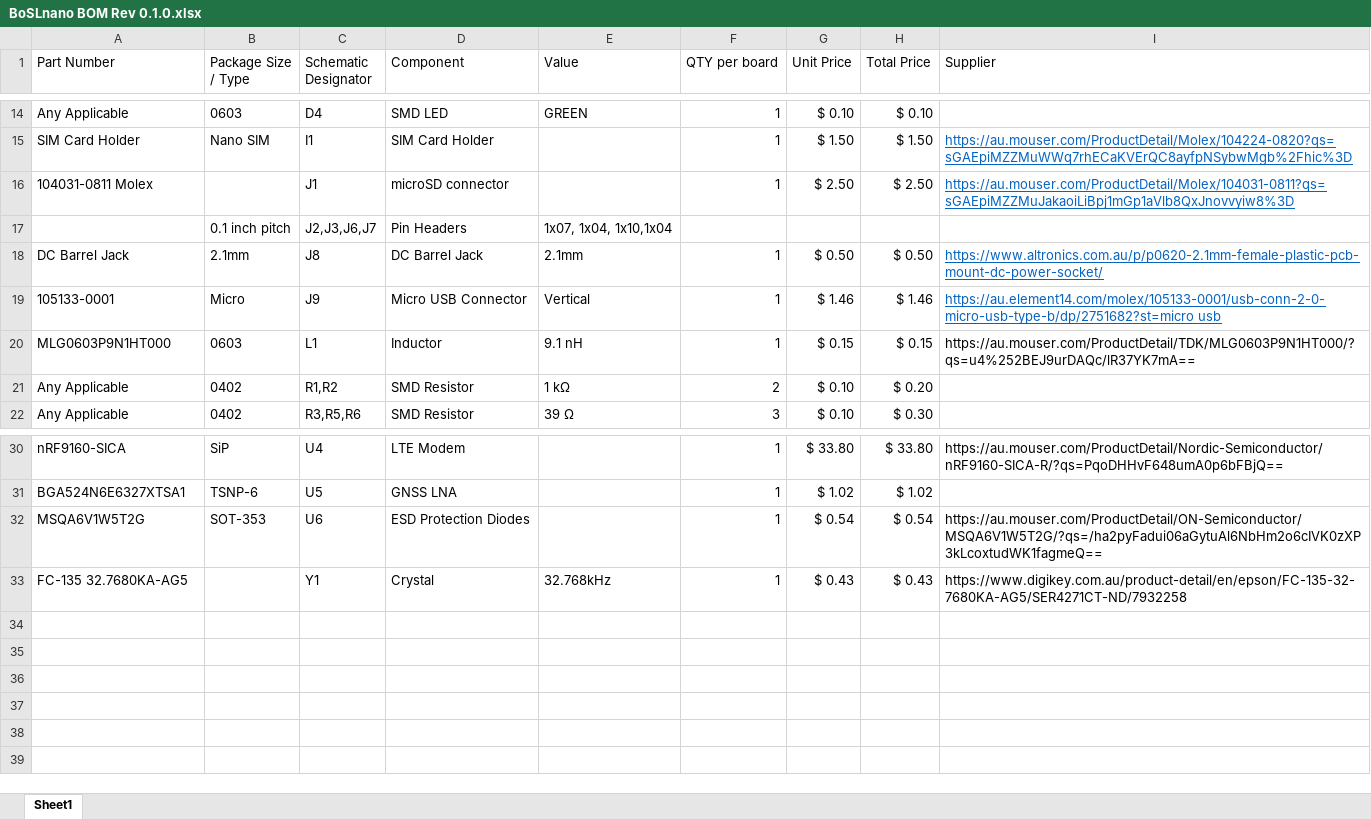
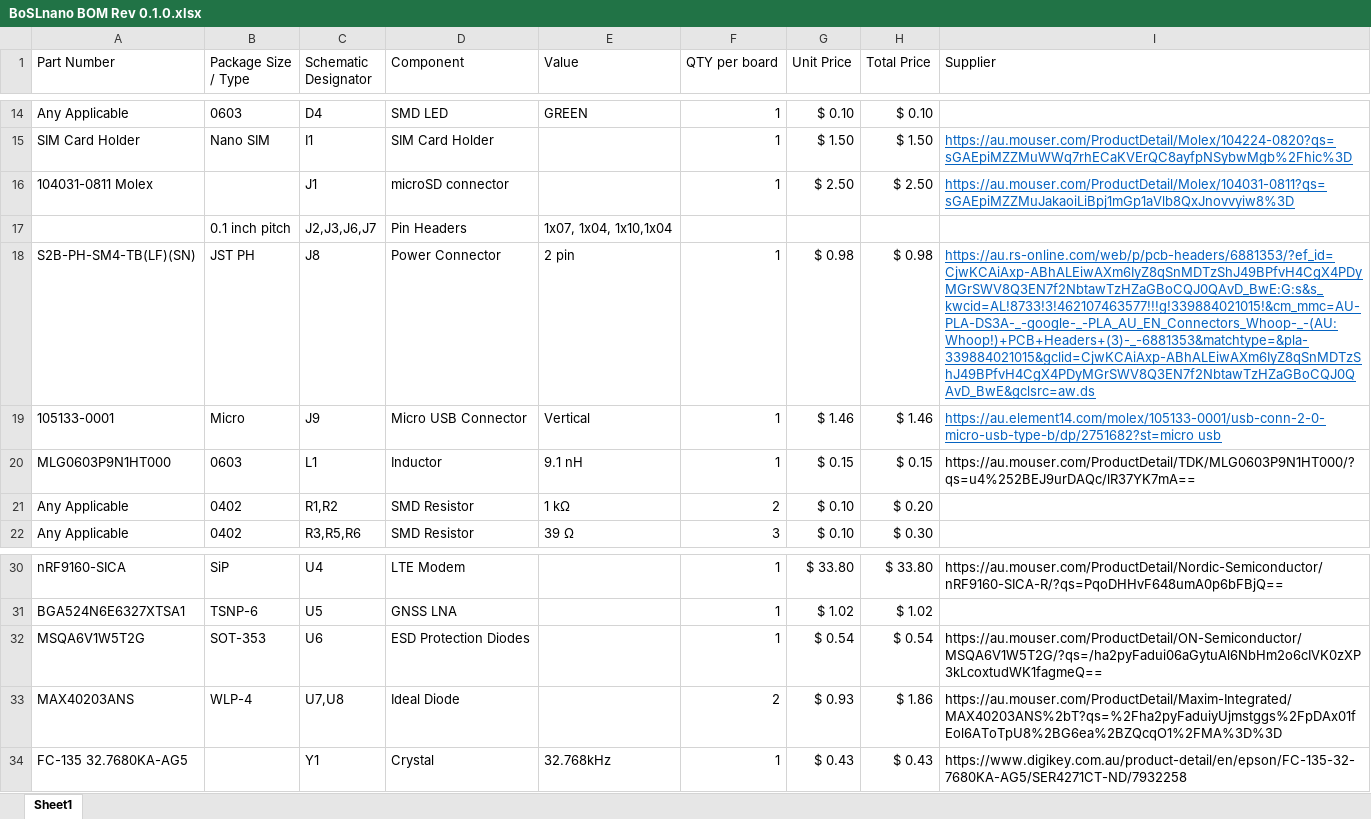
Before and after one commit to Monash-BoSL/BoSL-nano, an Excel workbook: nano/EDA/BoSLnano BOM Rev 0.1.0.xlsx, sheet Sheet1, drawn as a sheet; only a part is shown, gaps mark what is left out; values as stored, in another font and other column widths than the file's, no borders; the diff names each change by its address in the sheet, - before the commit and + after, or states it on an @@ line.

Commit message:
added battery connector

```diff
--- a/nano/EDA/BoSLnano BOM Rev 0.1.0.xlsx (sheet Sheet1)
+++ b/nano/EDA/BoSLnano BOM Rev 0.1.0.xlsx (sheet Sheet1)
-A18 (Part Number): DC Barrel Jack
+A18 (Part Number): S2B-PH-SM4-TB(LF)(SN)
-B18 (Package Size / Type): 2.1mm
+B18 (Package Size / Type): JST PH
-D18 (Component): DC Barrel Jack
+D18 (Component): Power Connector
-E18 (Value): 2.1mm
+E18 (Value): 2 pin
-G18 (Unit Price): $ 0.50
+G18 (Unit Price): $ 0.98
-H18 (Total Price): $ 0.50
+H18 (Total Price): $ 0.98
-I18 (Supplier): https://www.altronics.com.au/p/p0620-2.1mm-female-plastic-pcb-mount-dc-power-socket/
+I18 (Supplier): https://au.rs-online.com/web/p/pcb-headers/6881353/?ef_id=CjwKCAiAxp-ABhALEiwAXm6IyZ8qSnMDTzShJ49BPfvH4CgX4PDyMGrSWV8Q3EN7f2NbtawTzHZaGBoCQJ0QAvD_BwE:G:s&s_kwcid=AL!8733!3!462107463577!!!g!339884021015!&cm_mmc=AU-PLA-DS3A-_-google-_-PLA_AU_EN_Connectors_Whoop-_-(AU:Whoop!)+PCB+Headers+(3)-_-6881353&matchtype=&pla-339884021015&gclid=CjwKCAiAxp-ABhALEiwAXm6IyZ8qSnMDTzShJ49BPfvH4CgX4PDyMGrSWV8Q3EN7f2NbtawTzHZaGBoCQJ0QAvD_BwE&gclsrc=aw.ds
+row 33: MAX40203ANS | WLP-4 | U7,U8 | Ideal Diode |  | 2 | $ 0.93 | $ 1.86 | https://au.mouser.com/ProductDetail/Maxim-Integrated/MAX40203ANS%2bT?qs=%2Fha2pyFaduiyUjmstggs%2FpDAx01fEol6AToTpU8%2BG6ea%2BZQcqO1%2FMA%3D%3D
```
Also changed, not shown: 7 other files.
